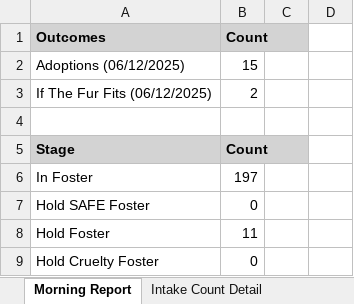
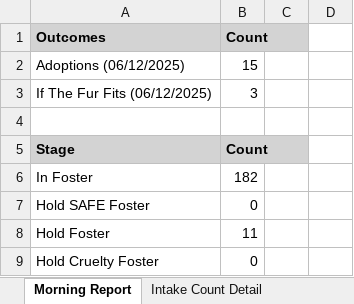
Before and after one commit to zsprowls/SPCAAutomation, an Excel workbook: MorningEmail/morning_report.xlsx, sheet Morning Report, drawn as a sheet; only a part is shown; values as stored, in another font and other column widths than the file's, no borders; the diff names each change by its address in the sheet, - before the commit and + after, or states it on an @@ line.

Commit message:
Updated morning_email.py to cound If The Fur Fits and Current Fosters differently

```diff
--- a/MorningEmail/morning_report.xlsx (sheet Morning Report)
+++ b/MorningEmail/morning_report.xlsx (sheet Morning Report)
-B3: 2
+B3: 3
-B6: 197
+B6: 182
```
Also changed, not shown: 1 other file.
